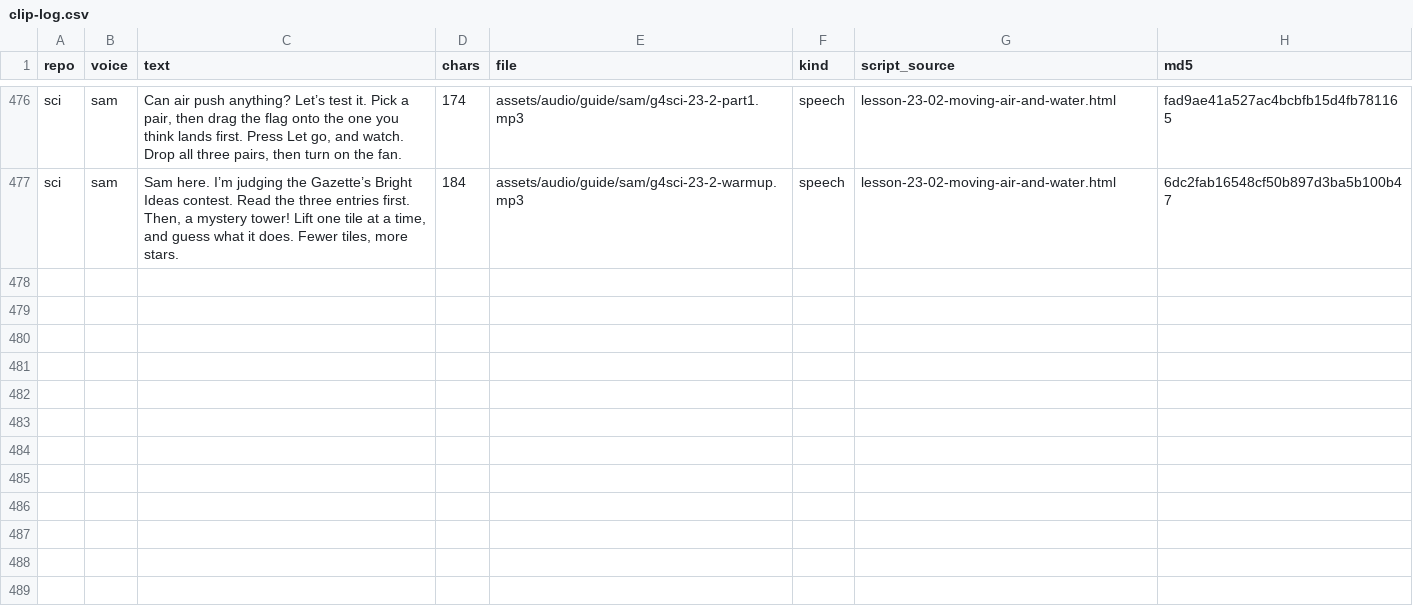
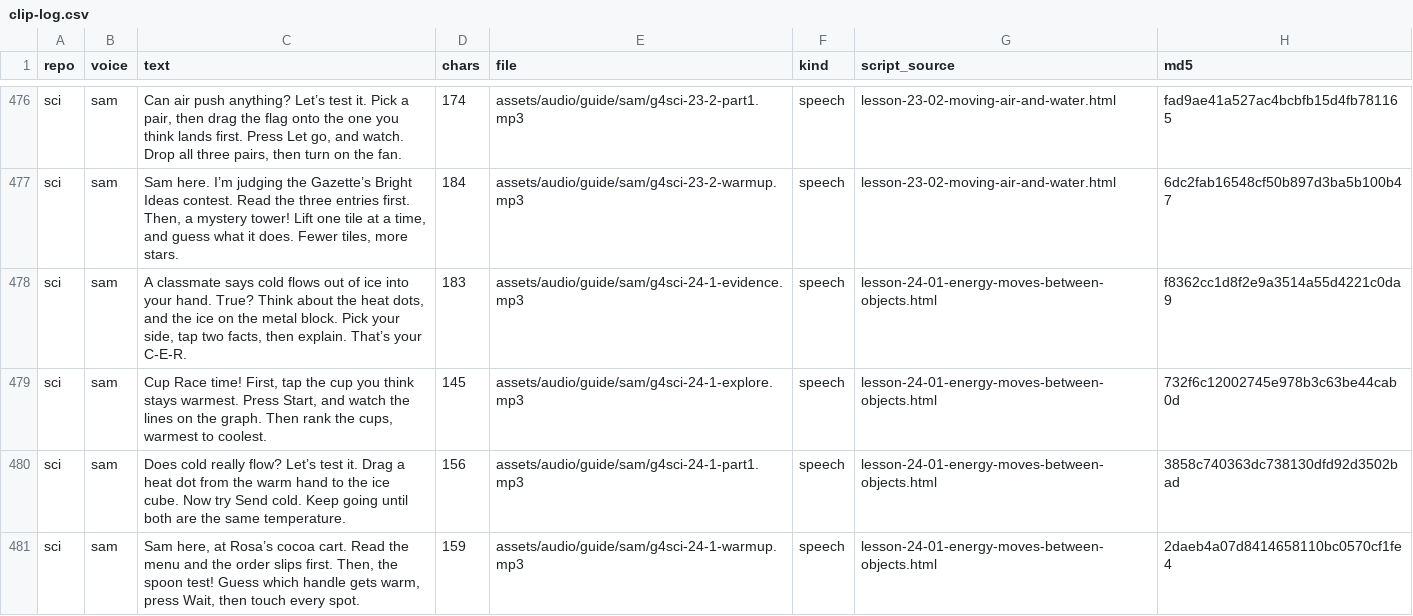
Before and after one commit to optimaondemand/optima-4th-science, a CSV file: clip-log.csv, drawn as a sheet; only a part is shown, gaps mark what is left out; the diff names each change by its address in the sheet, - before the commit and + after, or states it on an @@ line.

```diff
--- a/clip-log.csv
+++ b/clip-log.csv
+row 478: sci | sam | A classmate says cold flows out of ice into your hand. True? Think about the heat dots, and the ice on the metal block. Pick your side, tap two facts, then explain. That’s your C-E-R. | 183 | assets/audio/guide/sam/g4sci-24-1-evidence.mp3 | speech | lesson-24-01-energy-moves-between-objects.html | f8362cc1d8f2e9a3514a55d4221c0da9
+row 479: sci | sam | Cup Race time! First, tap the cup you think stays warmest. Press Start, and watch the lines on the graph. Then rank the cups, warmest to coolest. | 145 | assets/audio/guide/sam/g4sci-24-1-explore.mp3 | speech | lesson-24-01-energy-moves-between-objects.html | 732f6c12002745e978b3c63be44cab0d
+row 480: sci | sam | Does cold really flow? Let’s test it. Drag a heat dot from the warm hand to the ice cube. Now try Send cold. Keep going until both are the same temperature. | 156 | assets/audio/guide/sam/g4sci-24-1-part1.mp3 | speech | lesson-24-01-energy-moves-between-objects.html | 3858c740363dc738130dfd92d3502bad
+row 481: sci | sam | Sam here, at Rosa’s cocoa cart. Read the menu and the order slips first. Then, the spoon test! Guess which handle gets warm, press Wait, then touch every spot. | 159 | assets/audio/guide/sam/g4sci-24-1-warmup.mp3 | speech | lesson-24-01-energy-moves-between-objects.html | 2daeb4a07d8414658110bc0570cf1fe4
```
Also changed, not shown: 5 other files.
